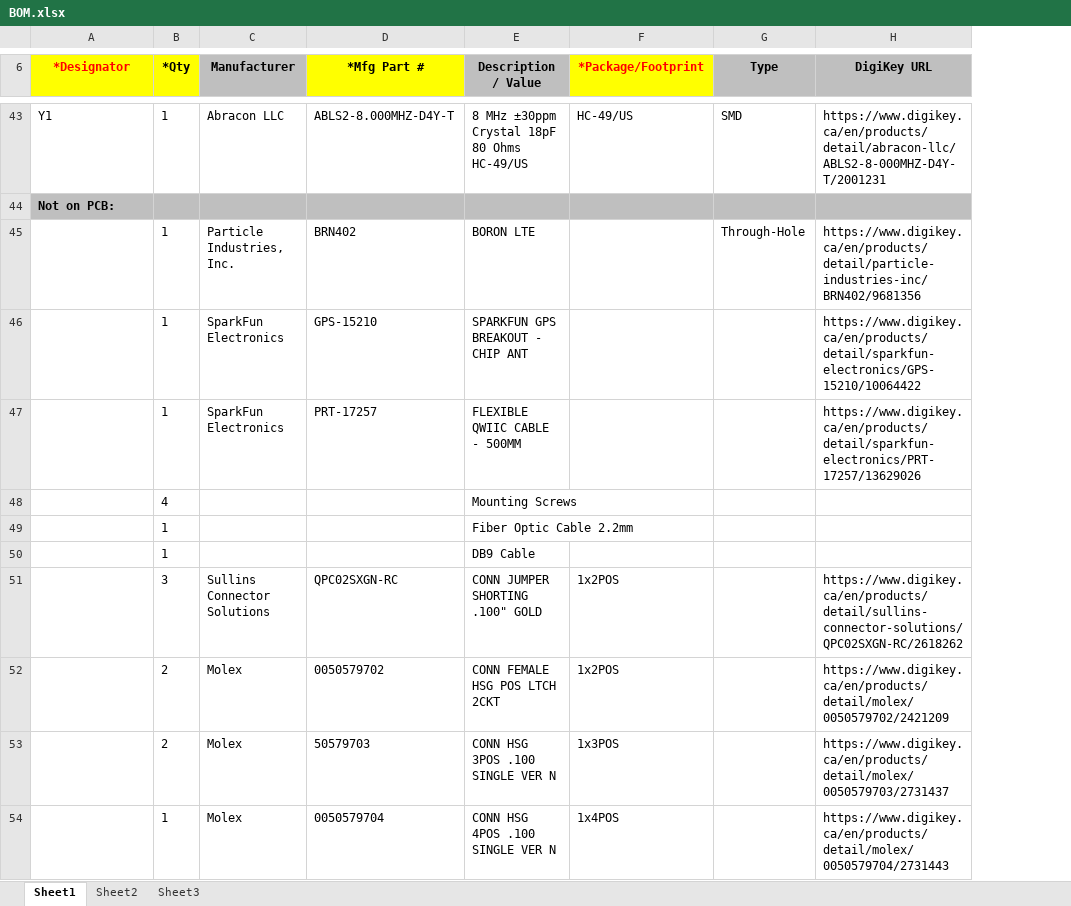
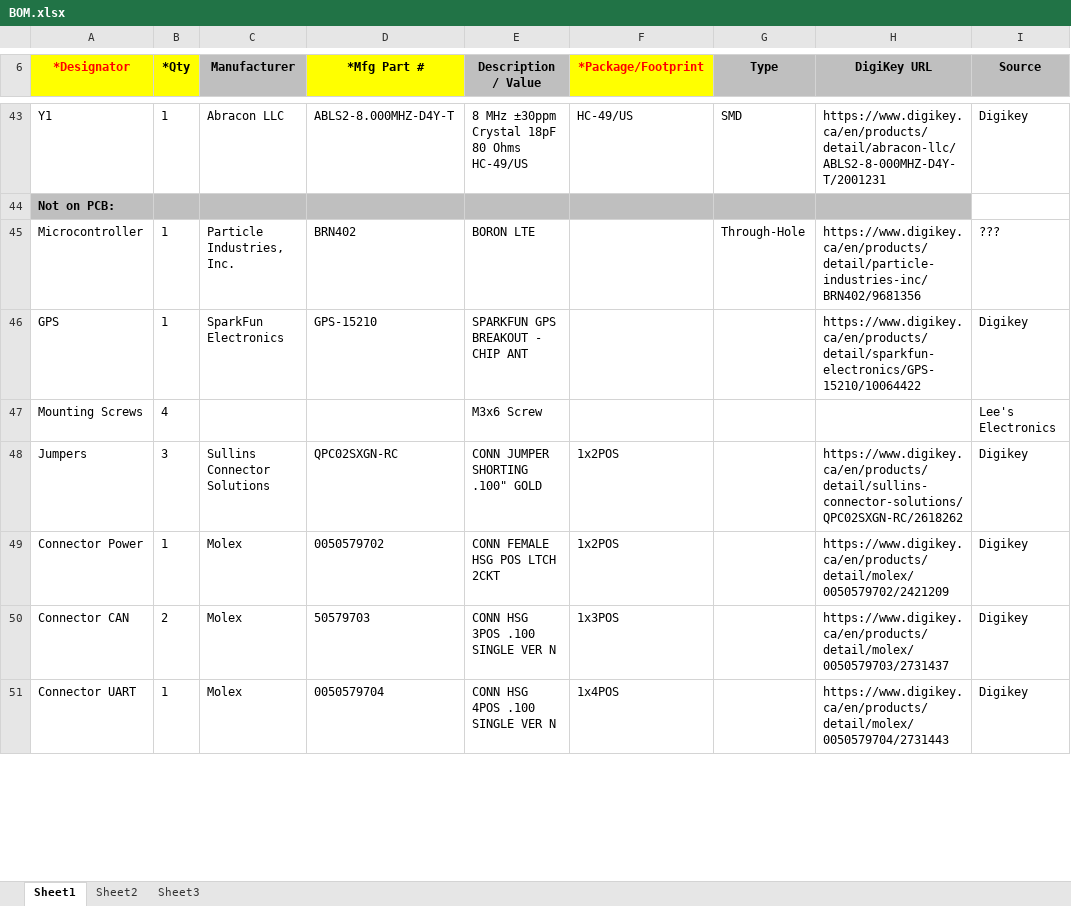
Before and after one commit to supermileage/telemetry-pcb, an Excel workbook: BOM.xlsx, sheet Sheet1, drawn as a sheet; only a part is shown, gaps mark what is left out; values as stored, in another font and other column widths than the file's, no borders; charts and pictures not drawn; removed rows and columns are numbered as before the commit, all else as after; the diff covers the shown part only; the diff names each change by its address in the sheet, - before the commit and + after, or states it on an @@ line.

```diff
--- a/BOM.xlsx (sheet Sheet1)
+++ b/BOM.xlsx (sheet Sheet1)
+column I (Source), rows 43-46: Digikey |  | ??? | Digikey; rows 48-51: all Digikey
-A45 (*Designator): (empty)
+A45 (*Designator): Microcontroller
-A46 (*Designator): (empty)
+A46 (*Designator): GPS
-row 47:  | 1 | SparkFun Electronics | PRT-17257 | FLEXIBLE QWIIC CABLE - 500MM |  |  | https://www.digikey.ca/en/products/detail/sparkfun-electronics/PRT-17257/13629026
-row 48:  | 4 |  |  | Mounting Screws
-row 49:  | 1 |  |  | Fiber Optic Cable 2.2mm
-row 50:  | 1 |  |  | DB9 Cable
+row 47: Mounting Screws | 4 |  |  | M3x6 Screw |  |  |  | Lee's Electronics
-A48 (*Designator): (empty)
+A48 (*Designator): Jumpers
-A49 (*Designator): (empty)
+A49 (*Designator): Connector Power
-B49 (*Qty): 2
+B49 (*Qty): 1
-A50 (*Designator): (empty)
+A50 (*Designator): Connector CAN
-A51 (*Designator): (empty)
+A51 (*Designator): Connector UART
```
Also changed, not shown: 4 added rows, 1 removed row and 35 edited cells elsewhere in this sheet, 2 other files.
